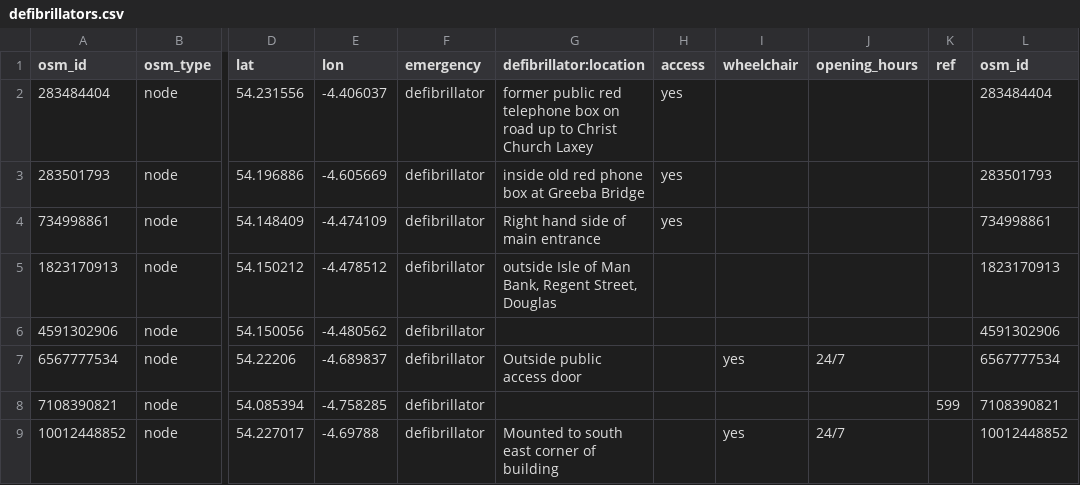
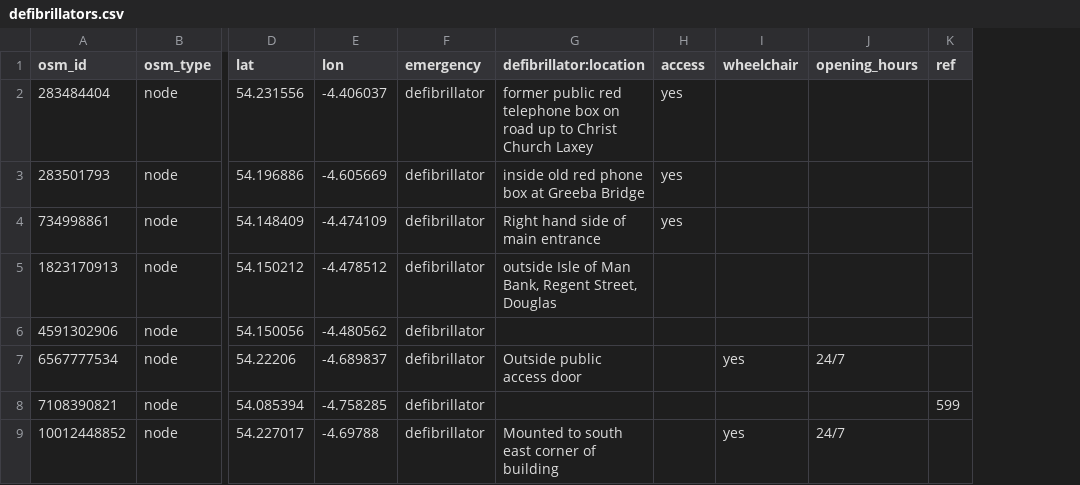
Before and after one commit to dankarran/isleofman-opendata, a CSV file: data/openstreetmap/outputs/defibrillators/defibrillators.csv, drawn as a sheet; only a part is shown, gaps mark what is left out; the diff names each change by its address in the sheet, - before the commit and + after, or states it on an @@ line.

Commit message:
Fix defibrillators

```diff
--- a/data/openstreetmap/outputs/defibrillators/defibrillators.csv
+++ b/data/openstreetmap/outputs/defibrillators/defibrillators.csv
-column L (osm_id), rows 2-9: 283484404 | 283501793 | 734998861 | 1823170913 | 4591302906 | 6567777534 | 7108390821 | 10012448852
```
Also changed, not shown: 1 other file.
